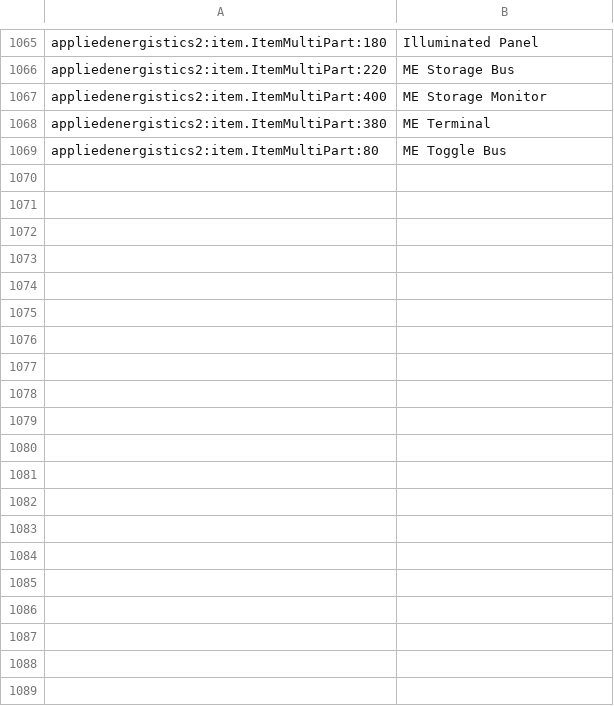
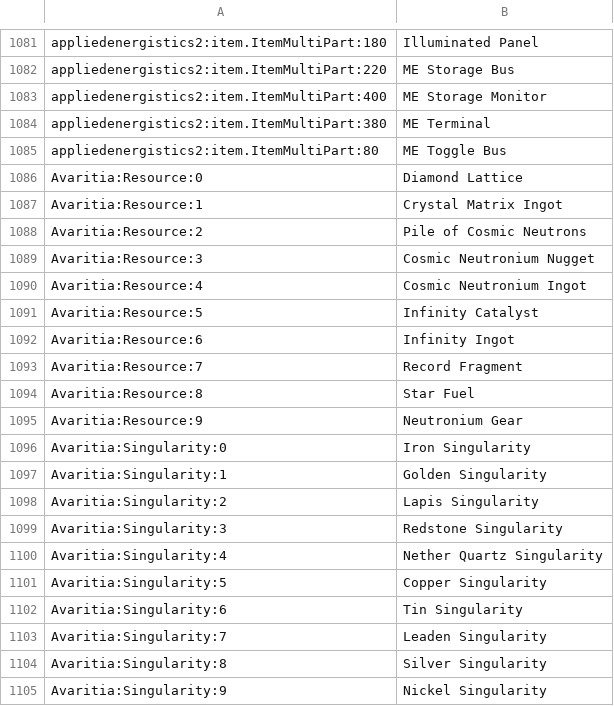
Before and after one commit to Feather-Inc/Age-of-Tech, a CSV file: .minecraft/config/AppliedEnergistics2/recipes/items.csv, drawn as a sheet; only a part is shown, gaps mark what is left out; the diff covers the shown part only.

Commit message:
+ "Avaritia", "Avaritiaddons", "WanionLib"

```diff
--- a/.minecraft/config/AppliedEnergistics2/recipes/items.csv
+++ b/.minecraft/config/AppliedEnergistics2/recipes/items.csv
@@ -1069 +1085,21 @@ appliedenergistics2:item.ItemMultiPart:380, ME Terminal
 appliedenergistics2:item.ItemMultiPart:80, ME Toggle Bus
+Avaritia:Resource:0, Diamond Lattice
+Avaritia:Resource:1, Crystal Matrix Ingot
+Avaritia:Resource:2, Pile of Cosmic Neutrons
+Avaritia:Resource:3, Cosmic Neutronium Nugget
+Avaritia:Resource:4, Cosmic Neutronium Ingot
+Avaritia:Resource:5, Infinity Catalyst
+Avaritia:Resource:6, Infinity Ingot
+Avaritia:Resource:7, Record Fragment
+Avaritia:Resource:8, Star Fuel
+Avaritia:Resource:9, Neutronium Gear
+Avaritia:Singularity:0, Iron Singularity
+Avaritia:Singularity:1, Golden Singularity
+Avaritia:Singularity:2, Lapis Singularity
+Avaritia:Singularity:3, Redstone Singularity
+Avaritia:Singularity:4, Nether Quartz Singularity
+Avaritia:Singularity:5, Copper Singularity
+Avaritia:Singularity:6, Tin Singularity
+Avaritia:Singularity:7, Leaden Singularity
+Avaritia:Singularity:8, Silver Singularity
+Avaritia:Singularity:9, Nickel Singularity
```
Also changed, not shown: 32 added rows elsewhere in this file, 6 other files.
